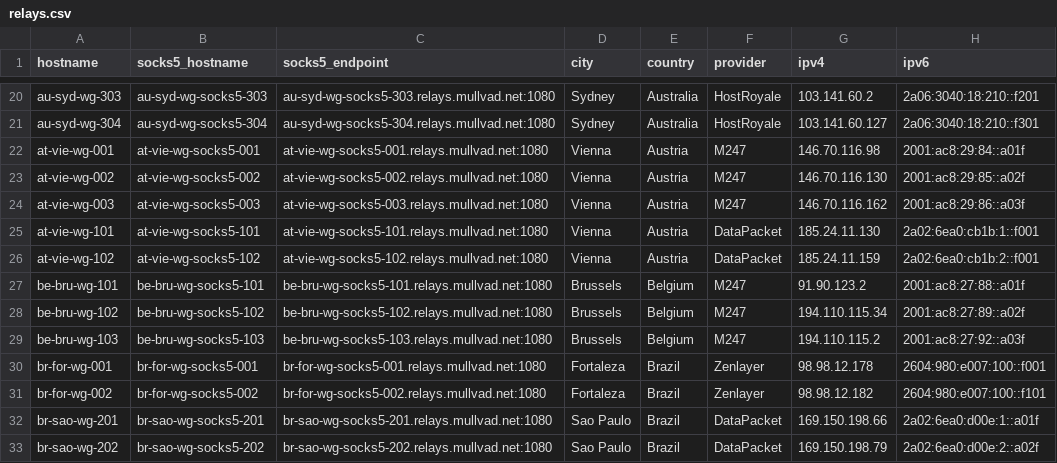
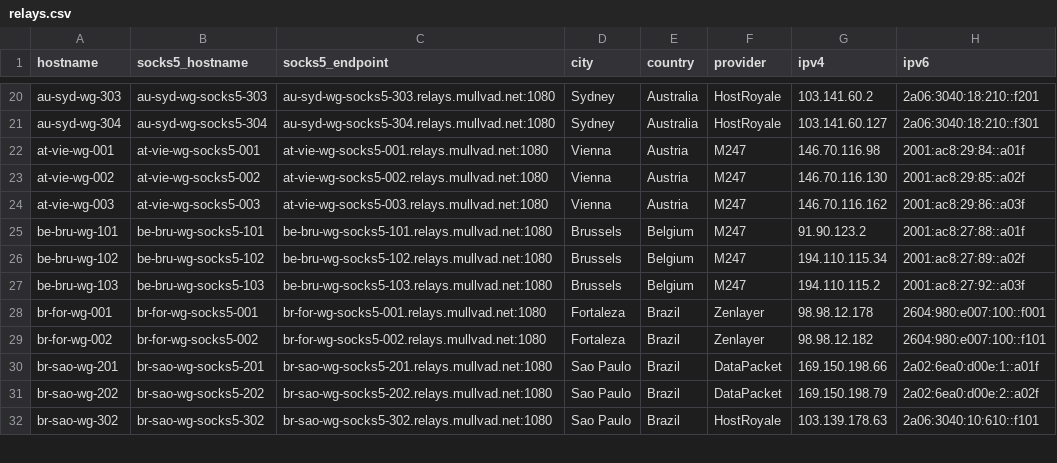
Before and after one commit to tommy-ca/mulvad-relay-list, a CSV file: relays.csv, drawn as a sheet; only a part is shown, gaps mark what is left out; the shorter side is filled out with more unchanged rows.

```diff
--- a/relays.csv
+++ b/relays.csv
@@ -24,4 +24,2 @@ at-vie-wg-002,at-vie-wg-socks5-002,at-vie-wg-socks5-002.relays.mullvad.net:1080,
 at-vie-wg-003,at-vie-wg-socks5-003,at-vie-wg-socks5-003.relays.mullvad.net:1080,Vienna,Austria,M247,146.70.116.162,2001:ac8:29:86::a03f
-at-vie-wg-101,at-vie-wg-socks5-101,at-vie-wg-socks5-101.relays.mullvad.net:1080,Vienna,Austria,DataPacket,185.24.11.130,2a02:6ea0:cb1b:1::f001
-at-vie-wg-102,at-vie-wg-socks5-102,at-vie-wg-socks5-102.relays.mullvad.net:1080,Vienna,Austria,DataPacket,185.24.11.159,2a02:6ea0:cb1b:2::f001
 be-bru-wg-101,be-bru-wg-socks5-101,be-bru-wg-socks5-101.relays.mullvad.net:1080,Brussels,Belgium,M247,91.90.123.2,2001:ac8:27:88::a01f
```
Also changed, not shown: 4 other files.
